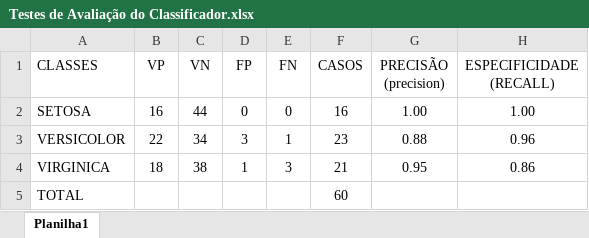
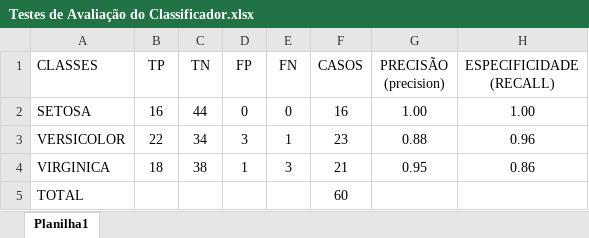
Before and after one commit to andrelbe/LabDataScience, an Excel workbook: Planilhas/Testes de Avaliação do Classificador.xlsx, sheet Planilha1, drawn as a sheet; values as stored, in another font and other column widths than the file's, no borders; the diff names each change by its address in the sheet, - before the commit and + after, or states it on an @@ line.

```diff
--- a/Planilhas/Testes de Avaliação do Classificador.xlsx (sheet Planilha1)
+++ b/Planilhas/Testes de Avaliação do Classificador.xlsx (sheet Planilha1)
-B1: VP
+B1: TP
-C1: VN
+C1: TN
```
Also changed, not shown: 2 other files.
